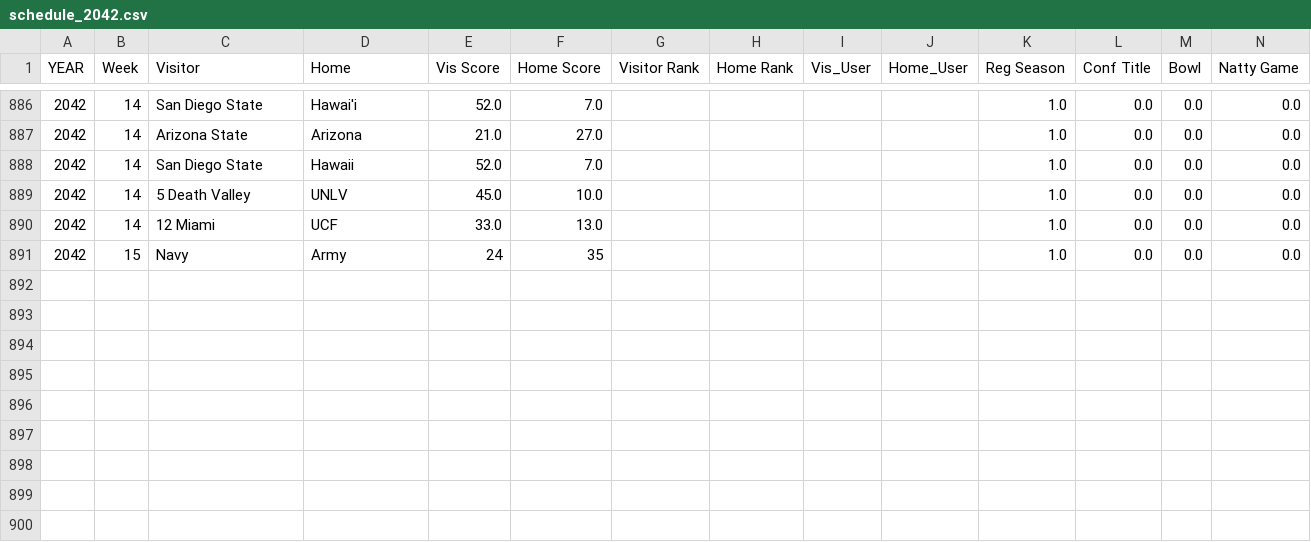
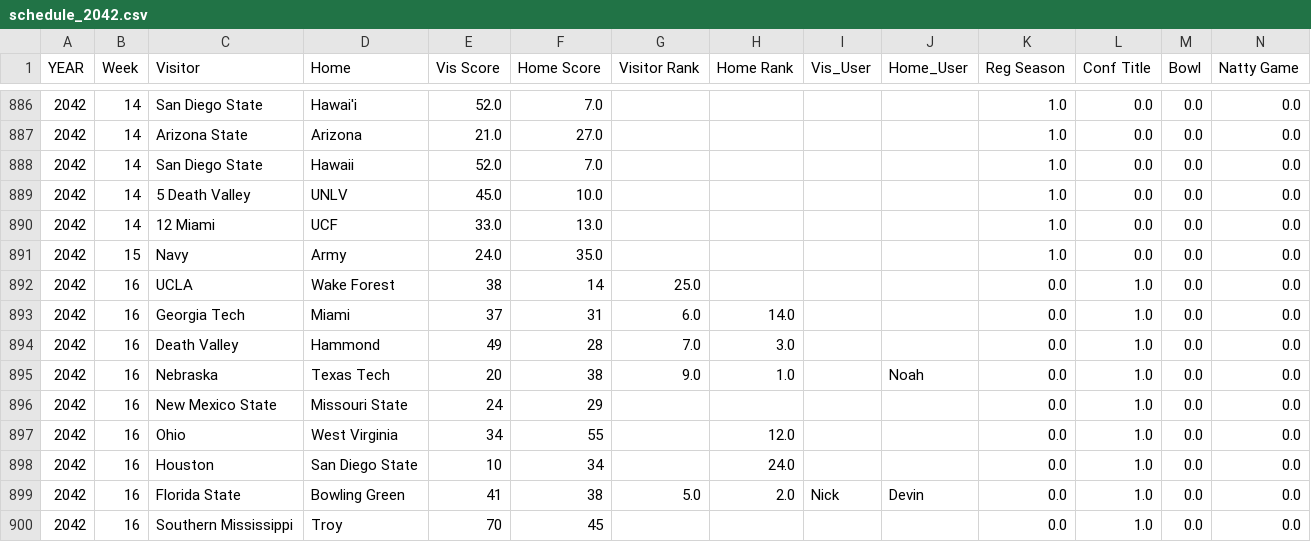
Before and after one commit to Stegs27/CFB_Dynasty_App, a CSV file: schedule_2042.csv, drawn as a sheet; only a part is shown, gaps mark what is left out; rows hold the shown columns only; the diff names each change by its address in the sheet, - before the commit and + after, or states it on an @@ line.

```diff
--- a/schedule_2042.csv
+++ b/schedule_2042.csv
-E891 (Vis Score): 24
+E891 (Vis Score): 24.0
-F891 (Home Score): 35
+F891 (Home Score): 35.0
+row 892: 2042 | 16 | UCLA | Wake Forest | 38 | 14 | 25.0 |  |  |  | 0.0 | 1.0 | 0.0 | 0.0
+row 893: 2042 | 16 | Georgia Tech | Miami | 37 | 31 | 6.0 | 14.0 |  |  | 0.0 | 1.0 | 0.0 | 0.0
+row 894: 2042 | 16 | Death Valley | Hammond | 49 | 28 | 7.0 | 3.0 |  |  | 0.0 | 1.0 | 0.0 | 0.0
+row 895: 2042 | 16 | Nebraska | Texas Tech | 20 | 38 | 9.0 | 1.0 |  | Noah | 0.0 | 1.0 | 0.0 | 0.0
+row 896: 2042 | 16 | New Mexico State | Missouri State | 24 | 29 |  |  |  |  | 0.0 | 1.0 | 0.0 | 0.0
+row 897: 2042 | 16 | Ohio | West Virginia | 34 | 55 |  | 12.0 |  |  | 0.0 | 1.0 | 0.0 | 0.0
+row 898: 2042 | 16 | Houston | San Diego State | 10 | 34 |  | 24.0 |  |  | 0.0 | 1.0 | 0.0 | 0.0
+row 899: 2042 | 16 | Florida State | Bowling Green | 41 | 38 | 5.0 | 2.0 | Nick | Devin | 0.0 | 1.0 | 0.0 | 0.0
+row 900: 2042 | 16 | Southern Mississippi | Troy | 70 | 45 |  |  |  |  | 0.0 | 1.0 | 0.0 | 0.0
```
Also changed, not shown: game_summaries.csv.
